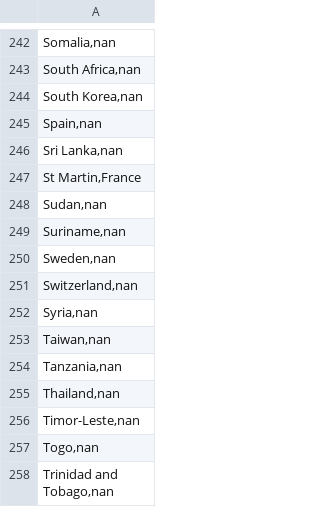
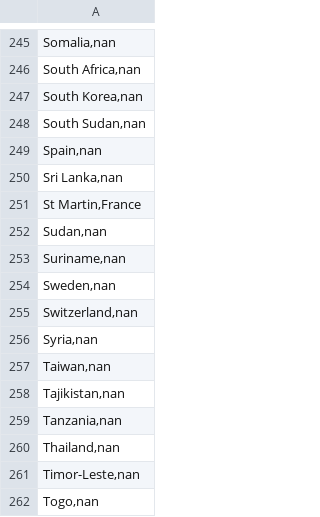
Before and after one commit to joseespinadote/proyecto_intro_mineria, a CSV file: atributos_extra/pais_region.csv, drawn as a sheet; only a part is shown, gaps mark what is left out; the shorter side is filled out with more unchanged rows; the diff covers the shown part only.

```diff
--- a/atributos_extra/pais_region.csv
+++ b/atributos_extra/pais_region.csv
@@ -244,2 +247,3 @@
 "South Korea,nan"
+"South Sudan,nan"
 "Spain,nan"
@@ -253,2 +257,3 @@
 "Taiwan,nan"
+"Tajikistan,nan"
 "Tanzania,nan"
```
Also changed, not shown: 7 added rows elsewhere in this file, atributos_extra/atributos_paises.csv, 2 other files.
